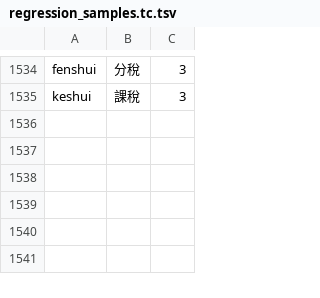
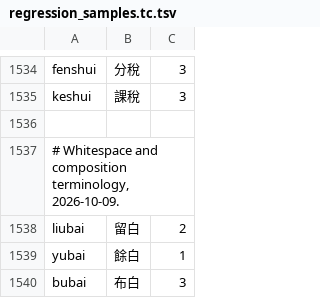
Before and after one commit to shenmin/cassotis-lexicon, a TSV file: manifests/regression_samples.tc.tsv, drawn as a sheet; only a part is shown, gaps mark what is left out.

```diff
--- a/manifests/regression_samples.tc.tsv
+++ b/manifests/regression_samples.tc.tsv
@@ -1535 +1535,6 @@ fenshui	分稅	3
 keshui	課稅	3
+
+# Whitespace and composition terminology, 2026-10-09.
+liubai	留白	2
+yubai	餘白	1
+bubai	布白	3
```
Also changed, not shown: manifests/curated_daily_supplement_phrases.tsv, manifests/regression_samples.sc.tsv, 10 other files.
